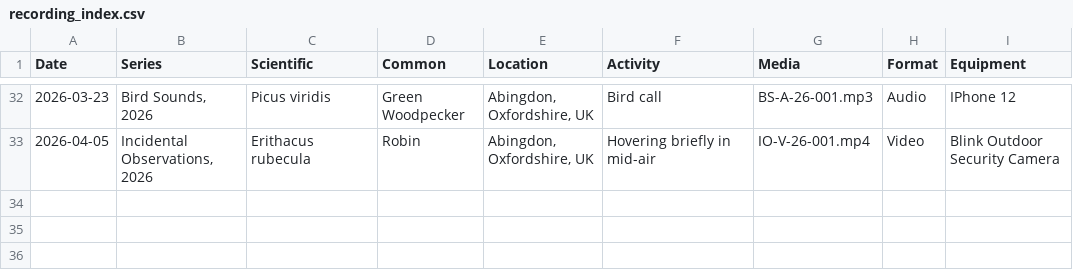
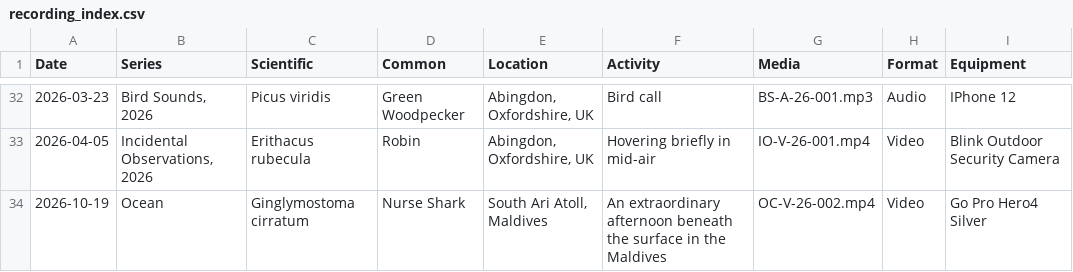
Before and after one commit to davewalker5/davewalker5.github.io, a CSV file: _data/recording_index.csv, drawn as a sheet; only a part is shown, gaps mark what is left out; the diff names each change by its address in the sheet, - before the commit and + after, or states it on an @@ line.

```diff
--- a/_data/recording_index.csv
+++ b/_data/recording_index.csv
+row 34: 2026-10-19 | Ocean | Ginglymostoma cirratum | Nurse Shark | South Ari Atoll, Maldives | An extraordinary afternoon beneath the surface in the Maldives | OC-V-26-002.mp4 | Video | Go Pro Hero4 Silver
```
Also changed, not shown: _data/locations.csv, _data/species.csv.
